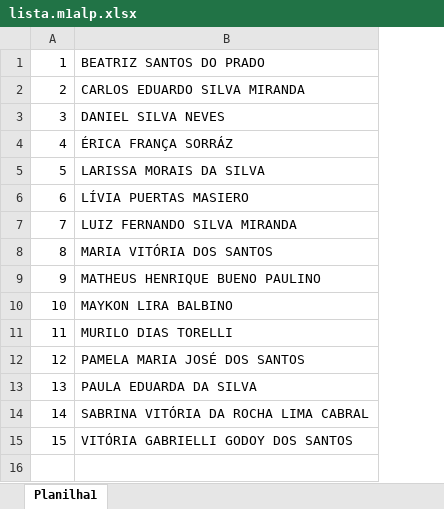
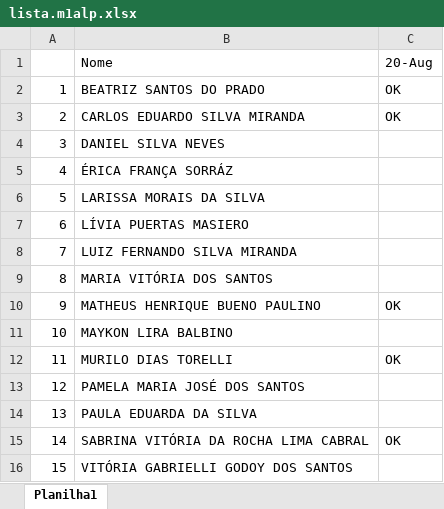
Before and after one commit to luisfernandospoljaric/senai2026, an Excel workbook: auxiliar_linha_producao_YPE/lista.m1alp.xlsx, sheet Planilha1, drawn as a sheet; values as stored, in another font and other column widths than the file's, no cell formats; addresses are those after the commit; the diff names each change by its address in the sheet, - before the commit and + after, or states it on an @@ line.

```diff
--- a/auxiliar_linha_producao_YPE/lista.m1alp.xlsx (sheet Planilha1)
+++ b/auxiliar_linha_producao_YPE/lista.m1alp.xlsx (sheet Planilha1)
+column C, rows 2-15: OK | OK |  |  |  |  |  |  | OK |  | OK |  |  | OK
+row 1:  | Nome | 20-Aug
```
Also changed, not shown: cell formats, 1 other file.
